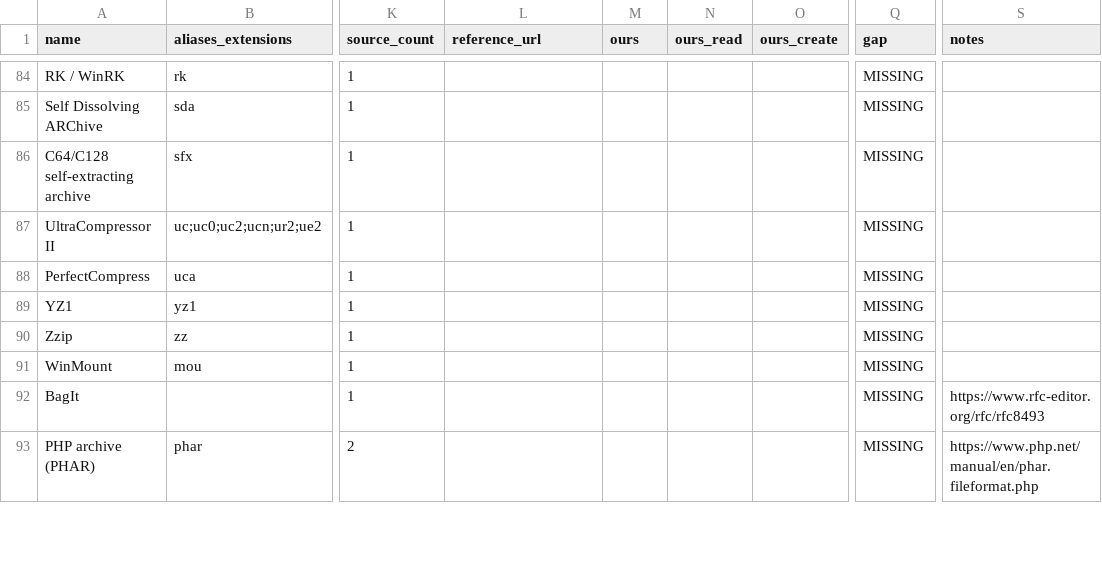
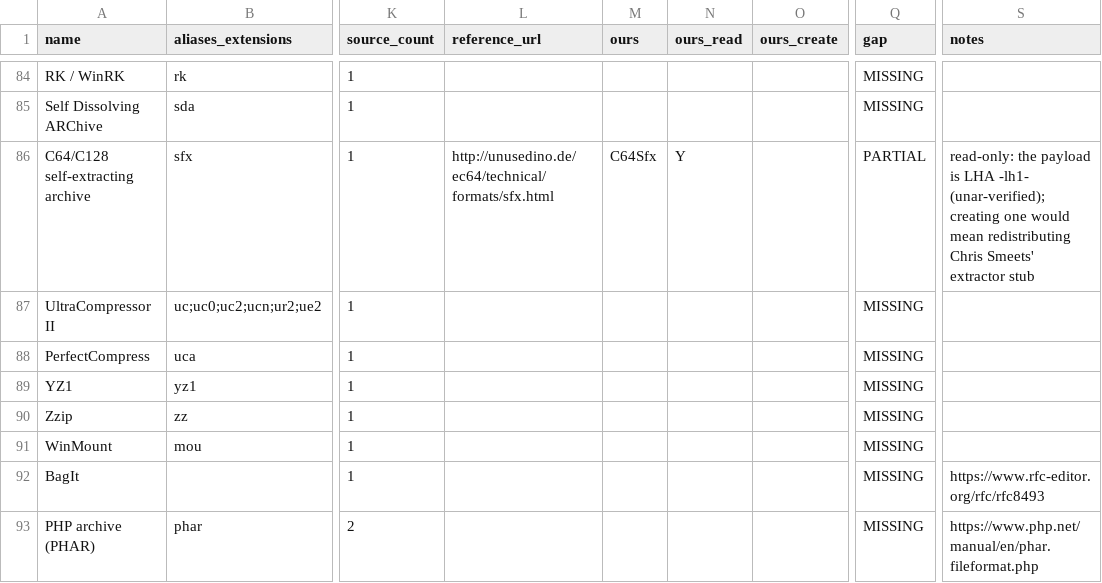
Before and after one commit to Hawkynt/CompressionWorkbench, a CSV file: docs/catalogue/reference-formats.csv, drawn as a sheet; only a part is shown, gaps mark what is left out; the diff names each change by its address in the sheet, - before the commit and + after, or states it on an @@ line.

Commit message:
+ C64/C128 SFX self-extracting LHA archives (read-only)
Chris Smeets' Commodore SFX format was missing. It is a 3711- or
3721-byte BASIC/machine-code extractor followed by an ordinary LHA
archive (-lh1-). The new descriptor is found by the extractor's banner,
skips the stub up to two bytes before the first -lh?- marker and reads
the rest with the existing LHA reader. C64 LHA stores the CBM file type
after a NUL in the name; it is reported in the method, and the name is
cut at the NUL.

Rung 4: Peter Schepers' SFX.TXT (rev 1.3). Read-only, because creating
one would mean redistributing Smeets' extractor.

Evidence: real SFX archives from zimmers.net. unar/lsar 1.10.1 (via
WSL) lists them as "Self-extracting Commodore 64 LhA" and tests every
member OK. Our listing matches, and our extracted bytes equal its
SHA-256 for every member of all four samples (two are committed).

```diff
--- a/docs/catalogue/reference-formats.csv
+++ b/docs/catalogue/reference-formats.csv
-L86 (reference_url): (empty)
+L86 (reference_url): http://unusedino.de/ec64/technical/formats/sfx.html
-M86 (ours): (empty)
+M86 (ours): C64Sfx
-N86 (ours_read): (empty)
+N86 (ours_read): Y
-Q86 (gap): MISSING
+Q86 (gap): PARTIAL
-S86 (notes): (empty)
+S86 (notes): read-only: the payload is LHA -lh1- (unar-verified); creating one would mean redistributing Chris Smeets' extractor stub
```
Also changed, not shown: 10 other files.
